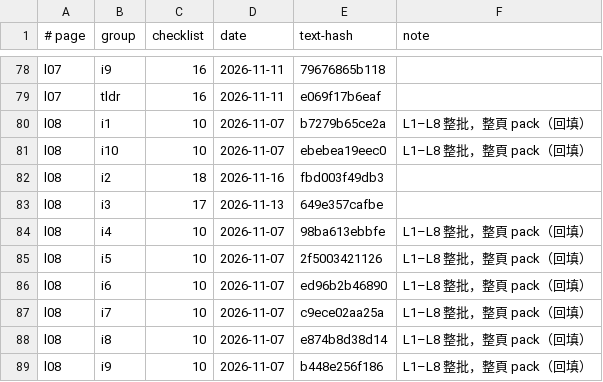
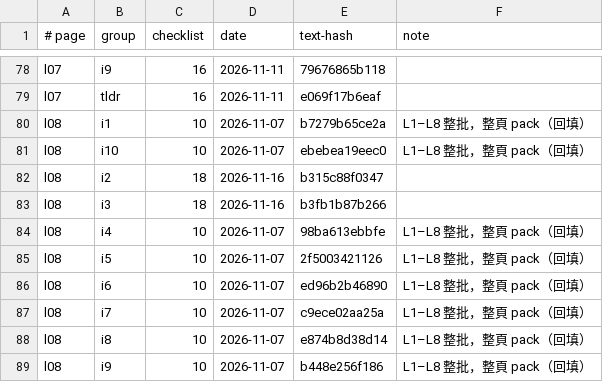
Before and after one commit to chihmingyang/cs2680, a TSV file: guide/review_log.tsv, drawn as a sheet; only a part is shown, gaps mark what is left out.

```diff
--- a/guide/review_log.tsv
+++ b/guide/review_log.tsv
@@ -81,4 +81,4 @@ l08	i1	10	2026-11-07	b7279b65ce2a	L1–L8 整批，整頁 pack（回填）
 l08	i10	10	2026-11-07	ebebea19eec0	L1–L8 整批，整頁 pack（回填）
-l08	i2	18	2026-11-16	fbd003f49db3	
-l08	i3	17	2026-11-13	649e357cafbe	
+l08	i2	18	2026-11-16	b315c88f0347	
+l08	i3	18	2026-11-16	b3fb1b87b266	
 l08	i4	10	2026-11-07	98ba613ebbfe	L1–L8 整批，整頁 pack（回填）
```
Also changed, not shown: 14 other files.
